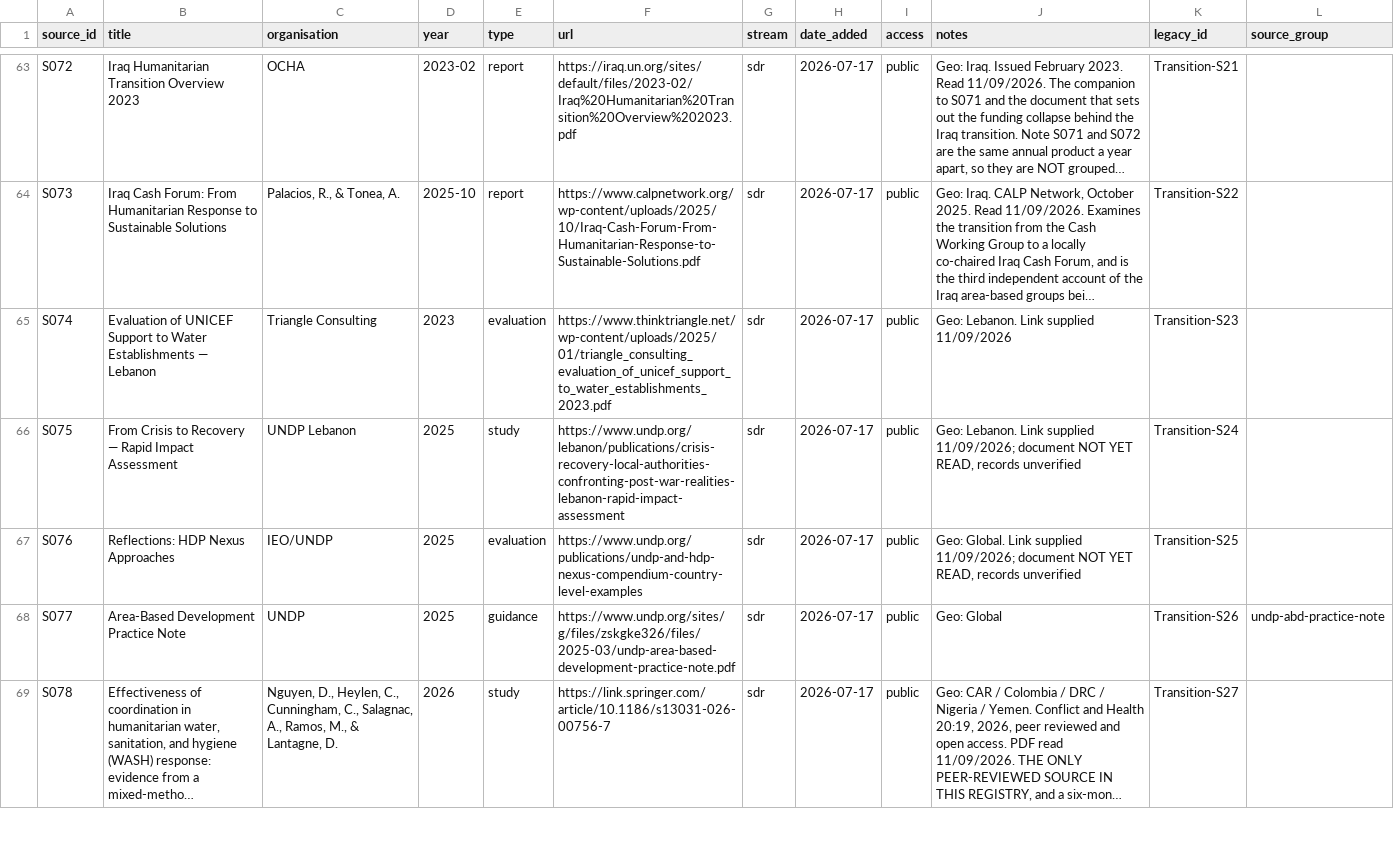
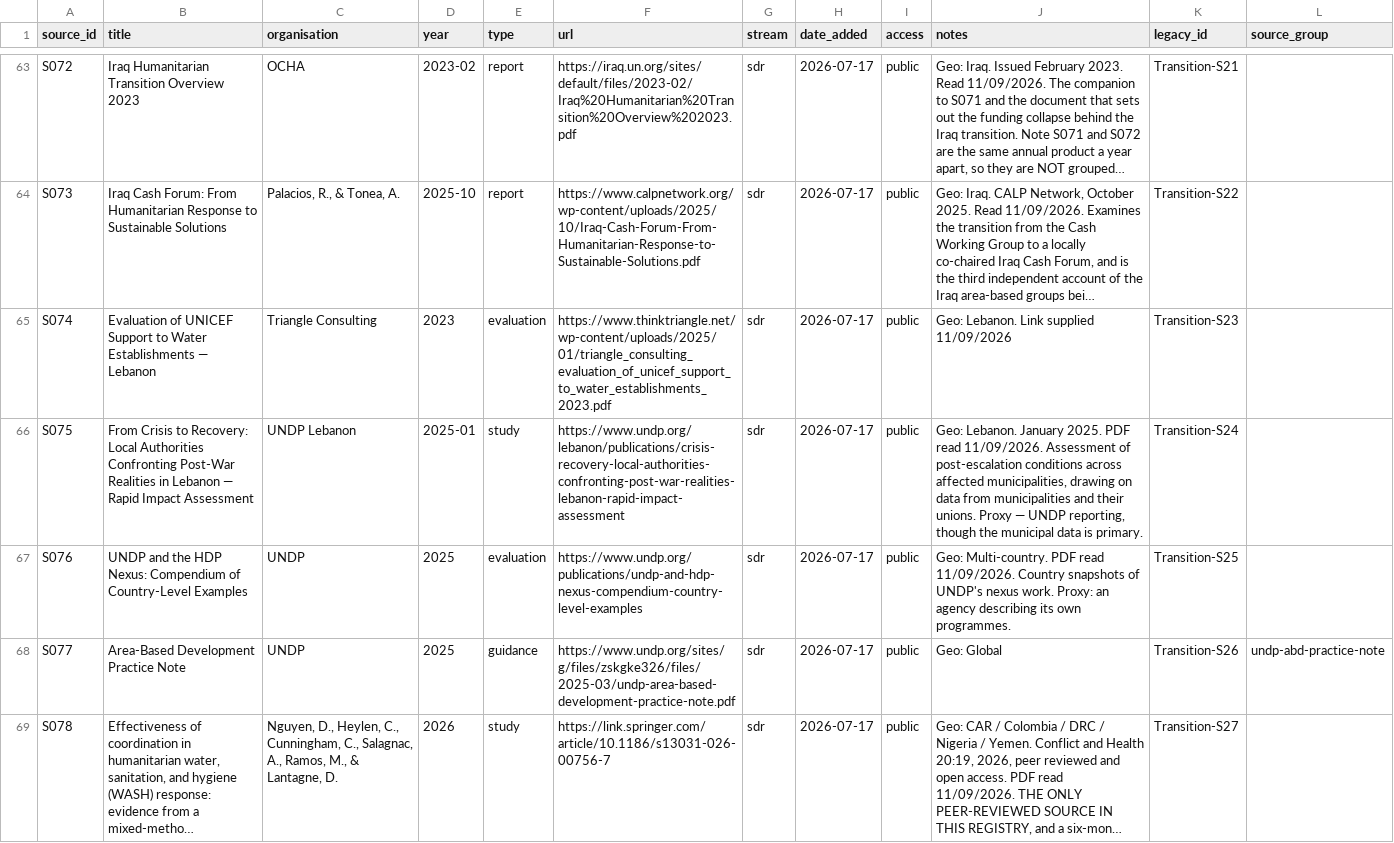
Before and after one commit to workmichelecitton/gwc-abc-transition-evidence, a CSV file: data/sources.csv, drawn as a sheet; only a part is shown, gaps mark what is left out; long unchanged cells end in …; the diff covers the shown part only; the diff names each change by its address in the sheet, - before the commit and + after, or states it on an @@ line.

Commit message:
Final block: UNDP Lebanon, HDP compendium, WASH JOF and the FST annual report
Batch complete. Four sources read, four records verified, two withdrawn.

The FST annual report gives F335 its hardest number: around 85 per cent of one
major donor's contracts and grants terminated or slated for termination within
two months, with other donors reducing allocations at the same time so nothing
was available to compensate. The base had the consequence; this is the cause,
dated.

Two corrections where the source says something more useful than the record did.
The Lebanon assessment does not put a duration on blocked recovery financing, so
the statement no longer does either — what it says is that the aid is
inaccessible without a reform agenda and political resolution, which is a
different and harder problem. And the WASH JOF does not say development actors
hold the long-term funding; it says they often lack the capacity to operate in
insecure environments over the long term. That is not a funding gap, it is a
presence gap, and it changes what the recommendation should be.

E0281 was the third and last instance of the sentence about localisation
commitments not translating into operational authority, credited in turn to two
NRC papers and a UNDP compendium. Absent from all three. Withdrawn, and F350 has
gone with it — a finding that existed only on a claim no source made.

E0094 was the second of the seven records carrying the "map development actors
as transition counterparts" recommendation. Two of those seven have now been
checked against their documents and the sentence is in neither. F114 is down to
a single source and the remaining five should be treated as suspect.

744 records, 175 findings, 615 validated.

```diff
--- a/data/sources.csv
+++ b/data/sources.csv
-B66 (title): …Crisis to Recovery — Rapid…
+B66 (title): …Crisis to Recovery: Local Authorities Confronting Post-War Realities in Lebanon — Rapid…
-D66 (year): 2025
+D66 (year): 2025-01
-J66 (notes): Geo: Lebanon. Link supplied 11/09/2026; document NOT YET READ, records unverified
+J66 (notes): Geo: Lebanon. January 2025. PDF read 11/09/2026. Assessment of post-escalation conditions across affected municipalities, drawing on data from municipalities and their unions. Proxy — UNDP reporting, though the municipal data is primary.
-B67 (title): Reflections: HDP Nexus Approaches
+B67 (title): UNDP and the HDP Nexus: Compendium of Country-Level Examples
-C67 (organisation): IEO/UNDP
+C67 (organisation): UNDP
-J67 (notes): Geo: Global. Link supplied 11/09/2026; document NOT YET READ, records unverified
+J67 (notes): Geo: Multi-country. PDF read 11/09/2026. Country snapshots of UNDP's nexus work. Proxy: an agency describing its own programmes.
```
Also changed, not shown: 6 edited cells elsewhere in this file, data/evidence.csv, 2 other files.
